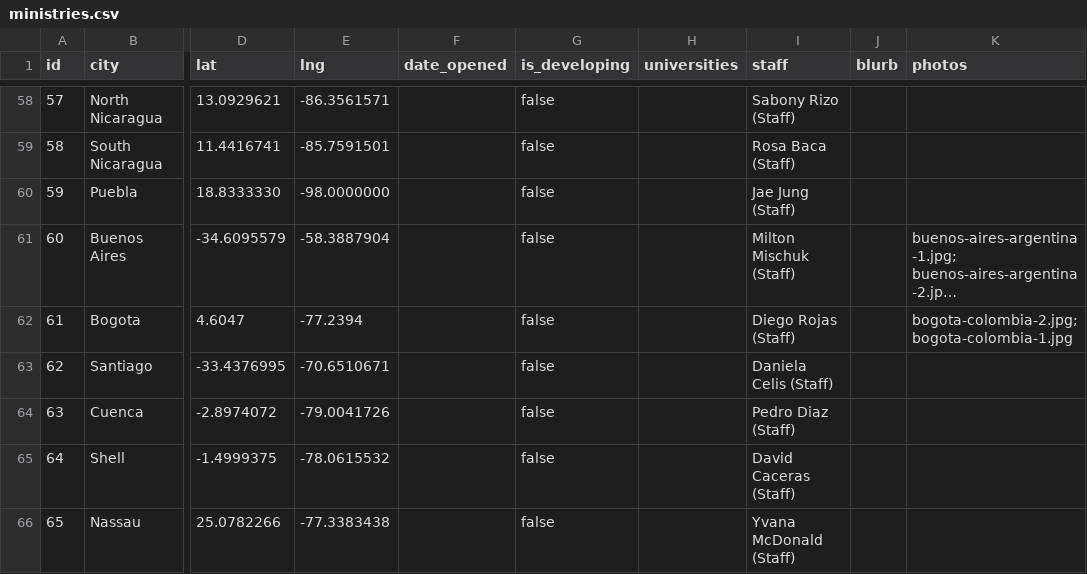
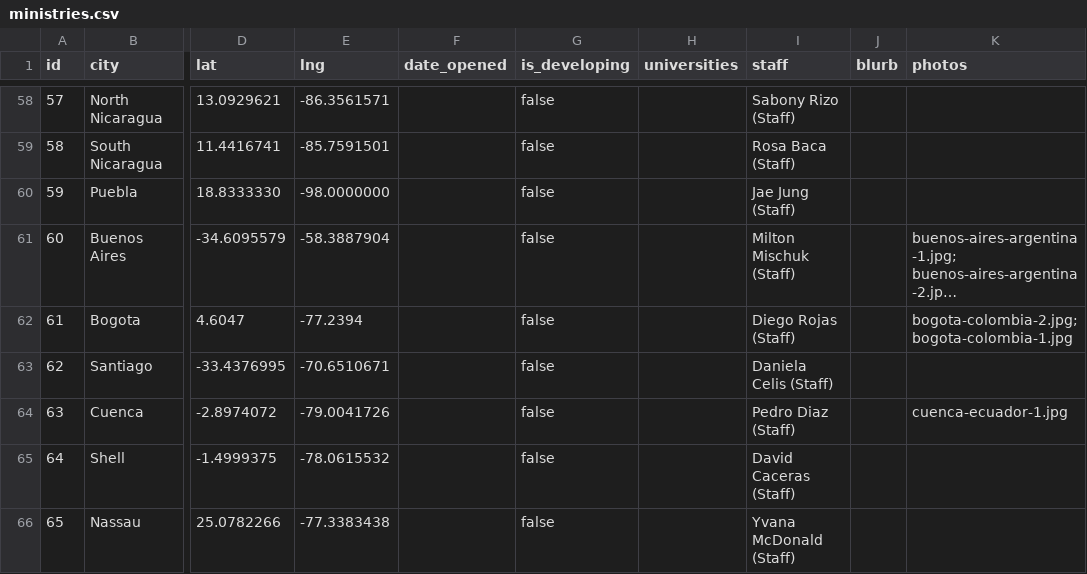
Before and after one commit to claydd218/younglife-university-map, a CSV file: data/ministries.csv, drawn as a sheet; only a part is shown, gaps mark what is left out; long unchanged cells end in …; the diff names each change by its address in the sheet, - before the commit and + after, or states it on an @@ line.

Commit message:
Update ministry: Cuenca, Ecuador

```diff
--- a/data/ministries.csv
+++ b/data/ministries.csv
-K64 (photos): (empty)
+K64 (photos): cuenca-ecuador-1.jpg
```
